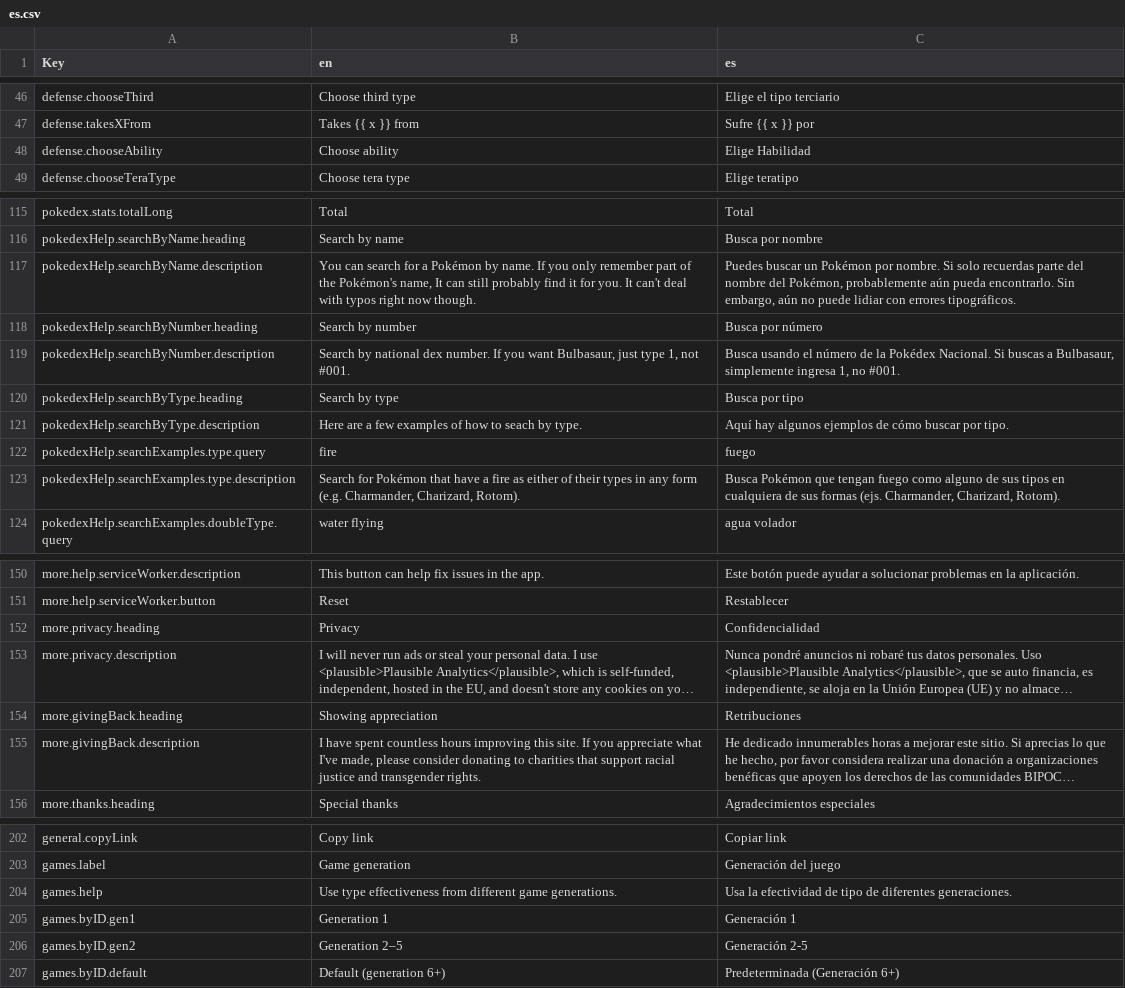
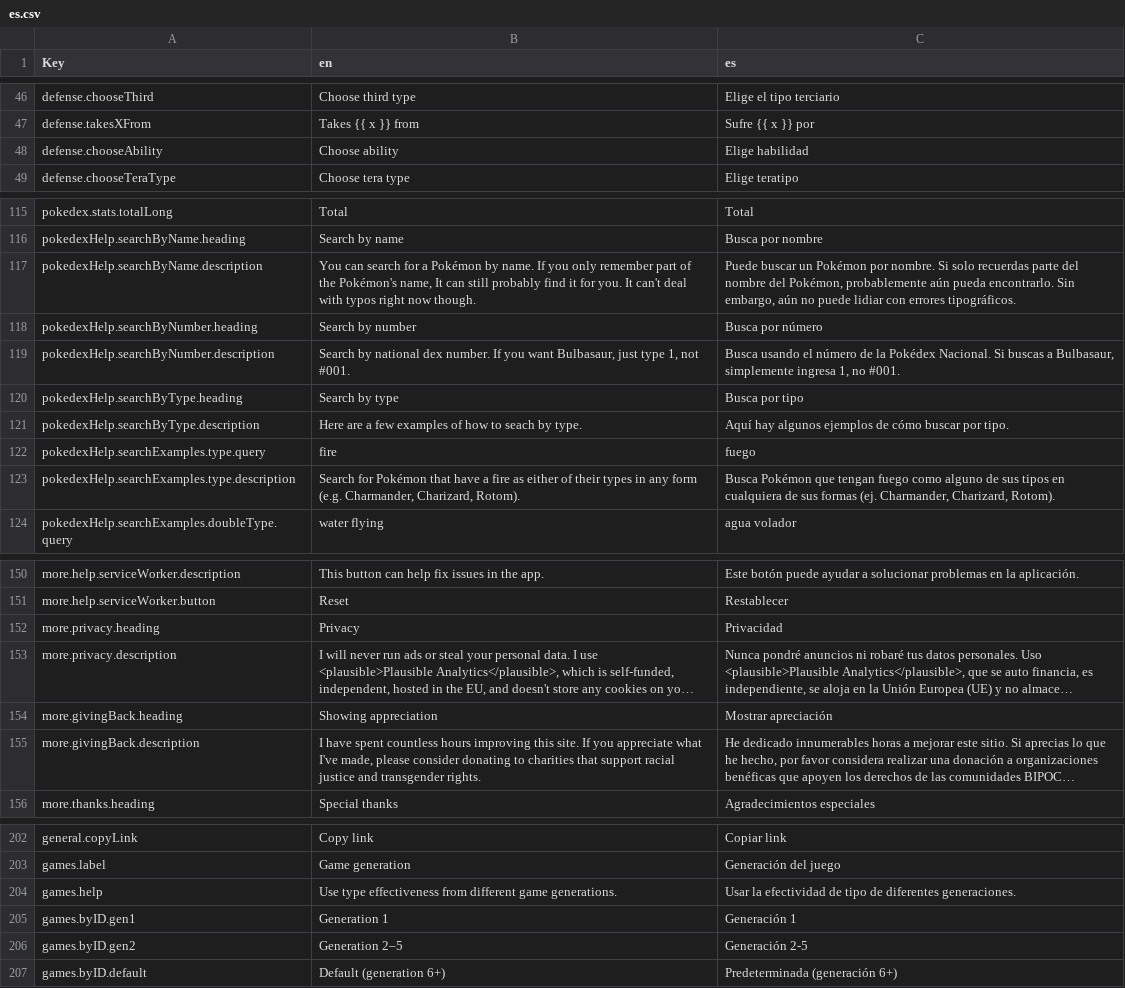
Before and after one commit to wavebeem/pkmn.help, a CSV file: public/translations/es.csv, drawn as a sheet; only a part is shown, gaps mark what is left out; long unchanged cells end in …; the diff covers the shown part only; the diff names each change by its address in the sheet, - before the commit and + after, or states it on an @@ line.

```diff
--- a/public/translations/es.csv
+++ b/public/translations/es.csv
-C48 (es): Elige Habilidad
+C48 (es): Elige habilidad
-C117 (es): Puedes buscar un…
+C117 (es): Puede buscar un…
-C123 (es): …sus formas (ejs. Charmander, Charizard,…
+C123 (es): …sus formas (ej. Charmander, Charizard,…
-C152 (es): Confidencialidad
+C152 (es): Privacidad
-C154 (es): Retribuciones
+C154 (es): Mostrar apreciación
-C204 (es): Usa la efectividad…
+C204 (es): Usar la efectividad…
-C207 (es): Predeterminada (Generación 6+)
+C207 (es): Predeterminada (generación 6+)
```
Also changed, not shown: 13 edited cells elsewhere in this file, 2 other files.
